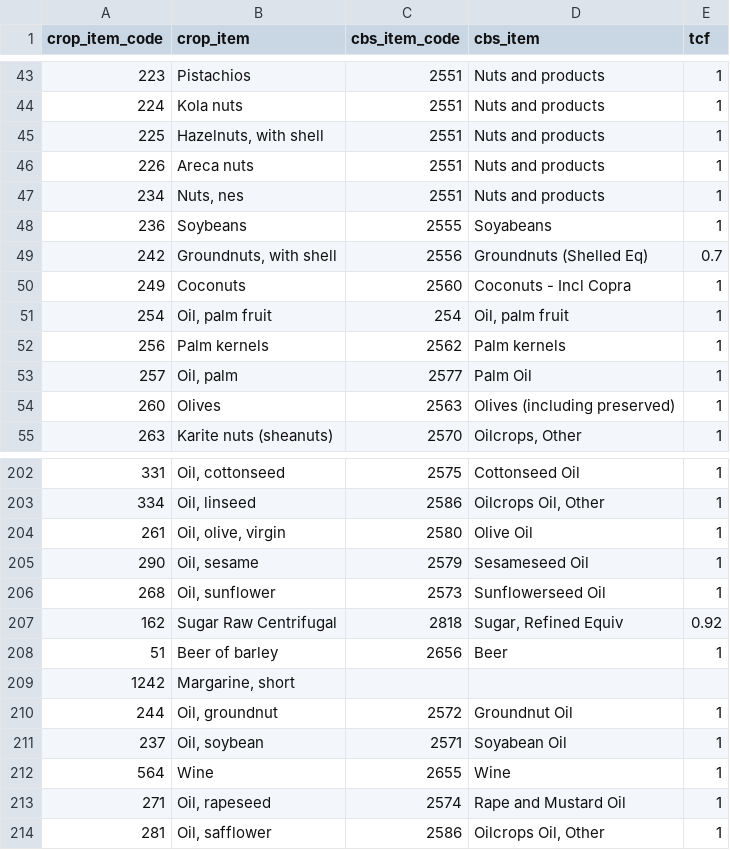
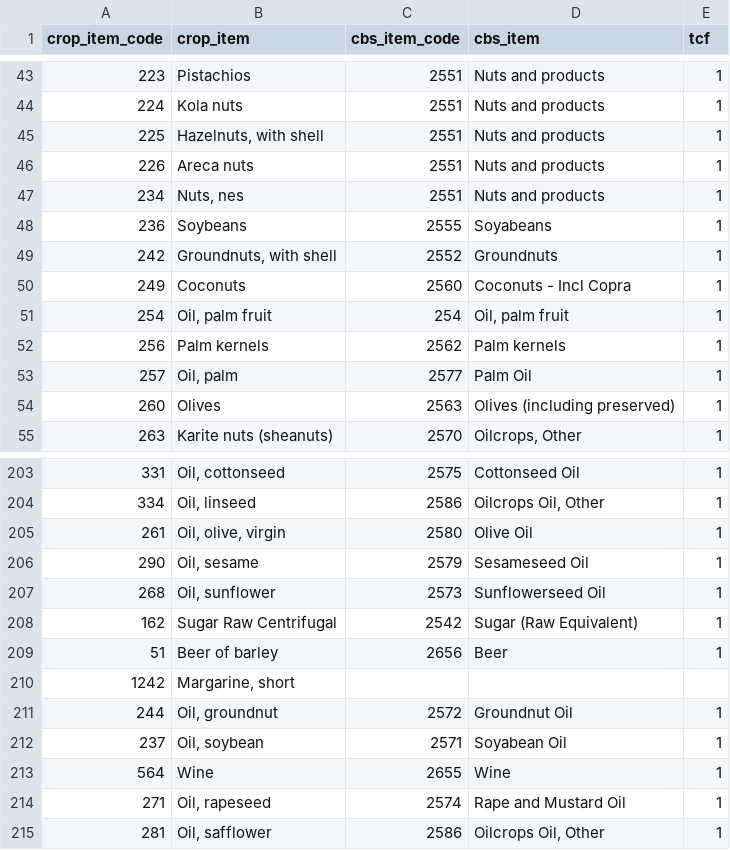
Before and after one commit to fineprint-global/fabio, a CSV file: inst/conc_crop-cbs.csv, drawn as a sheet; only a part is shown, gaps mark what is left out; the diff covers the shown part only.

Commit message:
update crop conc to item changes (sugar, groundnuts, rice)

```diff
--- a/inst/conc_crop-cbs.csv
+++ b/inst/conc_crop-cbs.csv
@@ -48,3 +48,3 @@ crop_item_code,crop_item,cbs_item_code,cbs_item,tcf
 236,Soybeans,2555,Soyabeans,1
-242,"Groundnuts, with shell",2556, "Groundnuts (Shelled Eq)",0.7
+242,"Groundnuts, with shell",2552,Groundnuts,1
 249,Coconuts,2560,Coconuts - Incl Copra,1
@@ -206,3 +207,3 @@ crop_item_code,crop_item,cbs_item_code,cbs_item,tcf
 268,"Oil, sunflower",2573,Sunflowerseed Oil,1
-162,Sugar Raw Centrifugal,2818,"Sugar, Refined Equiv",0.92
+162,Sugar Raw Centrifugal,2542,Sugar (Raw Equivalent),1
 51,Beer of barley,2656,Beer,1
```
Also changed, not shown: 16 added rows and 5 edited cells elsewhere in this file.
